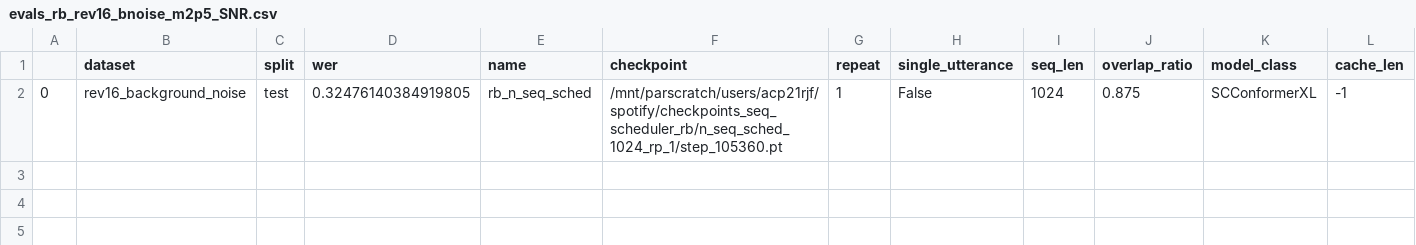
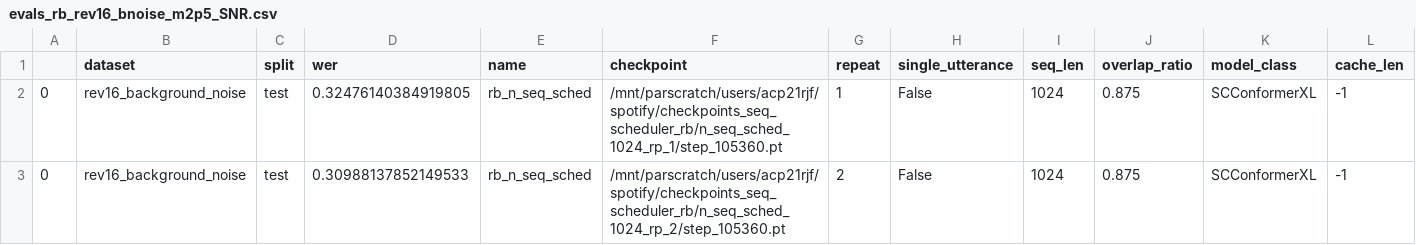
Before and after one commit to robflynnyh/long-context-asr, a CSV file: eval/results/evals_rb_rev16_bnoise_m2p5_SNR.csv, drawn as a sheet; the diff names each change by its address in the sheet, - before the commit and + after, or states it on an @@ line.

```diff
--- a/eval/results/evals_rb_rev16_bnoise_m2p5_SNR.csv
+++ b/eval/results/evals_rb_rev16_bnoise_m2p5_SNR.csv
+row 3: 0 | rev16_background_noise | test | 0.30988137852149533 | rb_n_seq_sched | /mnt/parscratch/users/acp21rjf/spotify/checkpoints_seq_scheduler_rb/n_seq_sched_1024_rp_2/step_105360.pt | 2 | False | 1024 | 0.875 | SCConformerXL | -1
```
Also changed, not shown: eval/results/evals_rb_rev16_bnoise_2p5_SNR.csv, 3 other files.
